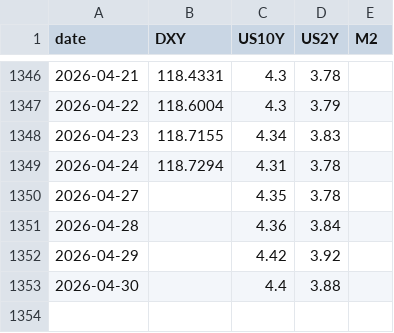
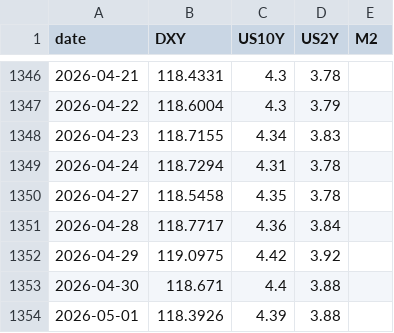
Before and after one commit to BRKME/OracAI, a CSV file: data/external/fred_macro.csv, drawn as a sheet; only a part is shown, gaps mark what is left out.

```diff
--- a/data/external/fred_macro.csv
+++ b/data/external/fred_macro.csv
@@ -1349,5 +1349,6 @@ date,DXY,US10Y,US2Y,M2
 2026-04-24,118.7294,4.31,3.78,
-2026-04-27,,4.35,3.78,
-2026-04-28,,4.36,3.84,
-2026-04-29,,4.42,3.92,
-2026-04-30,,4.4,3.88,
+2026-04-27,118.5458,4.35,3.78,
+2026-04-28,118.7717,4.36,3.84,
+2026-04-29,119.0975,4.42,3.92,
+2026-04-30,118.671,4.4,3.88,
+2026-05-01,118.3926,4.39,3.88,
```
Also changed, not shown: data/external/btc_dominance.csv, data/external/btc_ohlcv.csv, 5 other files.
